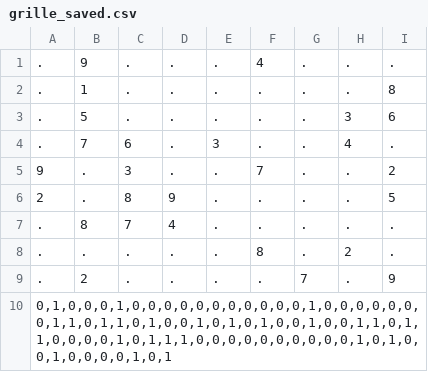
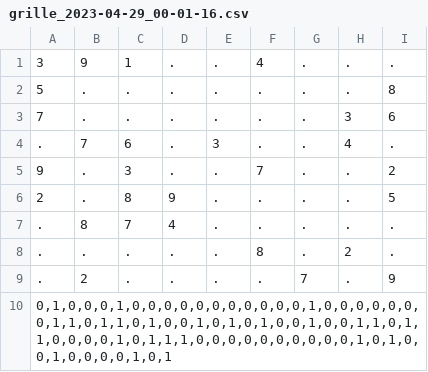
Before and after one commit to Flavio0834/sudoku-cpp-qt-course, a CSV file: grilles/grille_2023-04-29_00-01-16.csv (was grilles/grille_saved.csv), drawn as a sheet.

Commit message:
Update grids

```diff
--- a/grilles/grille_saved.csv
+++ b/grilles/grille_2023-04-29_00-01-16.csv
@@ -1,4 +1,4 @@
-.|9|.|.|.|4|.|.|.
-.|1|.|.|.|.|.|.|8
-.|5|.|.|.|.|.|3|6
+3|9|1|.|.|4|.|.|.
+5|.|.|.|.|.|.|.|8
+7|.|.|.|.|.|.|3|6
 .|7|6|.|3|.|.|4|.
```
